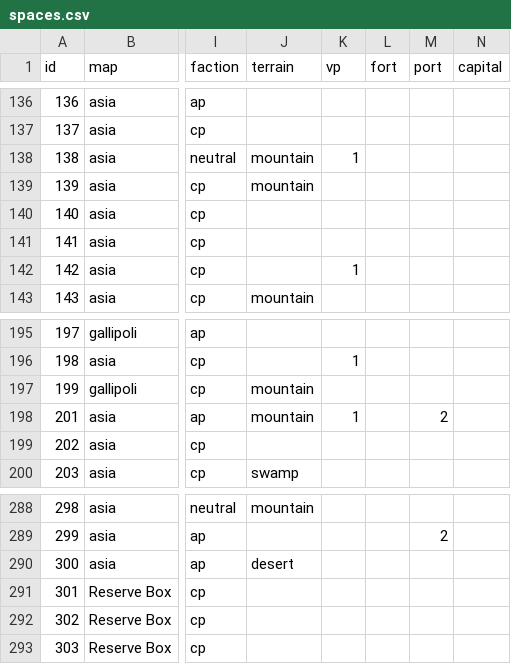
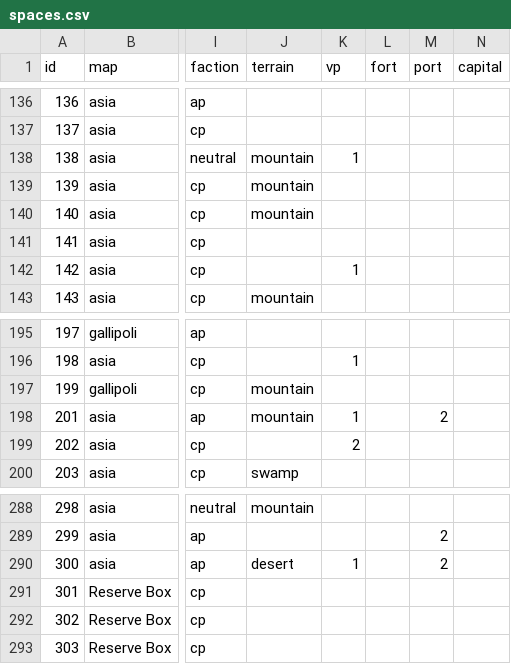
Before and after one commit to gushengtingyu/PUG, a CSV file: csv/spaces.csv, drawn as a sheet; only a part is shown, gaps mark what is left out; the diff names each change by its address in the sheet, - before the commit and + after, or states it on an @@ line.

```diff
--- a/csv/spaces.csv
+++ b/csv/spaces.csv
-J140 (terrain): (empty)
+J140 (terrain): mountain
-K199 (vp): (empty)
+K199 (vp): 2
-K290 (vp): (empty)
+K290 (vp): 1
-M290 (port): (empty)
+M290 (port): 2
```
Also changed, not shown: 4 other files.
